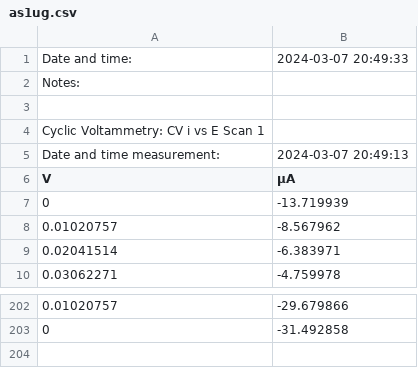
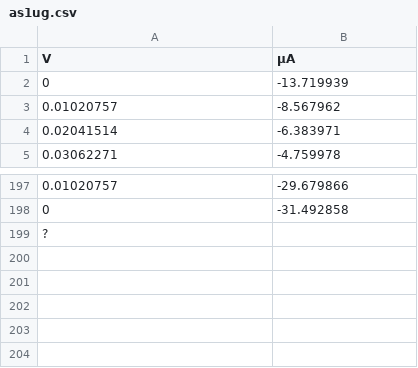
Before and after one commit to afpedraza/Nuevas-muestras-potenciostato, a CSV file: as1ug.csv, drawn as a sheet; only a part is shown, gaps mark what is left out; removed rows and columns are numbered as before the commit, all else as after; the diff names each change by its address in the sheet, - before the commit and + after, or states it on an @@ line.

Commit message:
Add files via upload

```diff
--- a/as1ug.csv
+++ b/as1ug.csv
-row 1: Date and time: | 2024-03-07 20:49:33
-row 2: Notes:
-row 3: (empty)
-row 4: Cyclic Voltammetry: CV i vs E Scan 1
-row 5: Date and time measurement: | 2024-03-07 20:49:13
-A199 (V): (empty)
+A199 (V): ?
```
